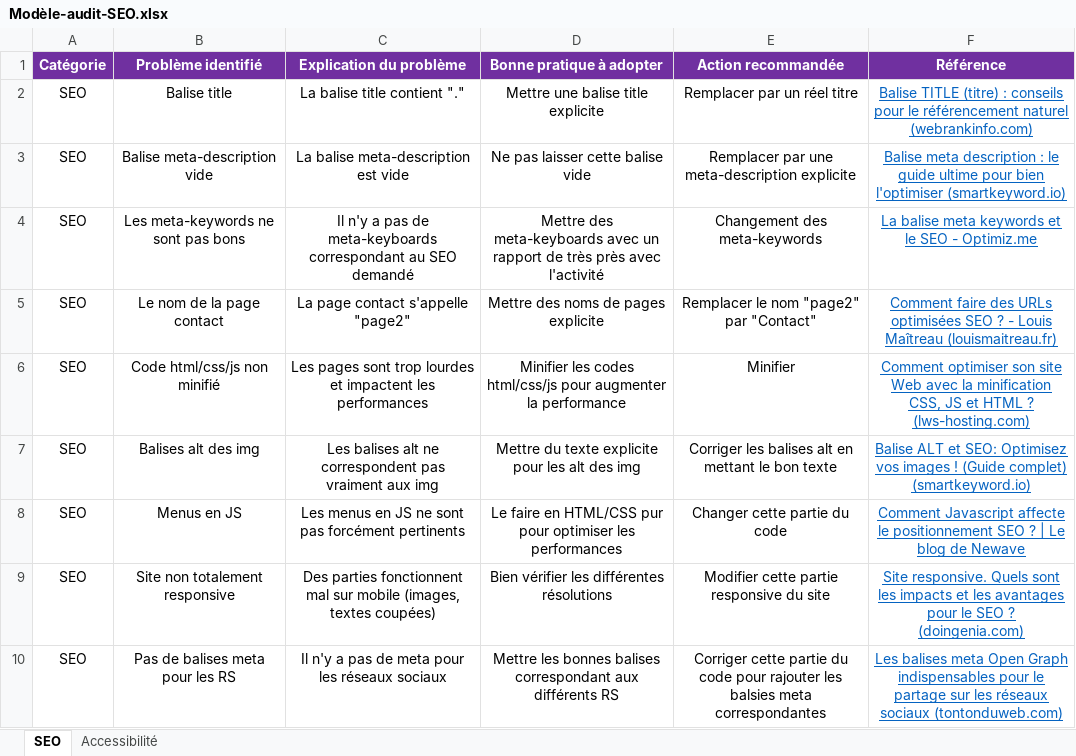
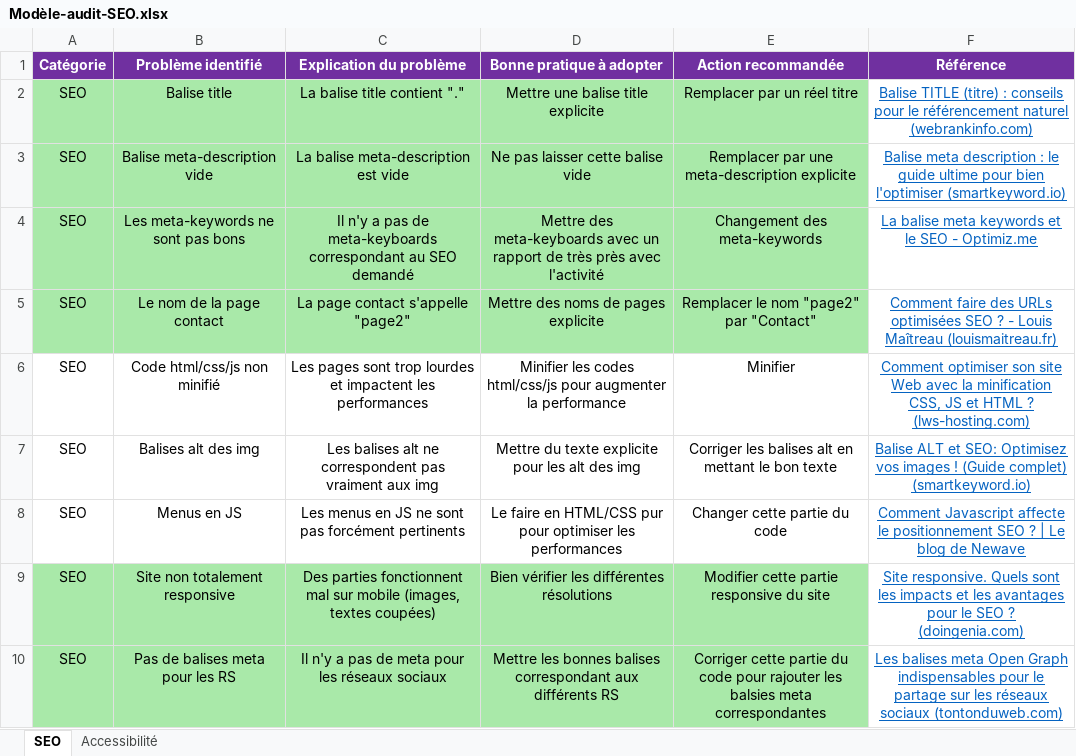
Before and after one commit to d-walid/openclassrooms-dev-web-la-chouette-agence, an Excel workbook: audit-seo/Modèle-audit-SEO.xlsx, sheet SEO, drawn as a sheet; values as stored, in another font and other column widths than the file's, no borders; the diff names each change by its address in the sheet, - before the commit and + after, or states it on an @@ line.

```diff
--- a/audit-seo/Modèle-audit-SEO.xlsx (sheet SEO)
+++ b/audit-seo/Modèle-audit-SEO.xlsx (sheet SEO)
-A2:E5 fill: none
+A2:E5 fill: #A9E9A9
-A9:E10 fill: none
+A9:E10 fill: #A9E9A9
```
Also changed, not shown: 5 other files.
